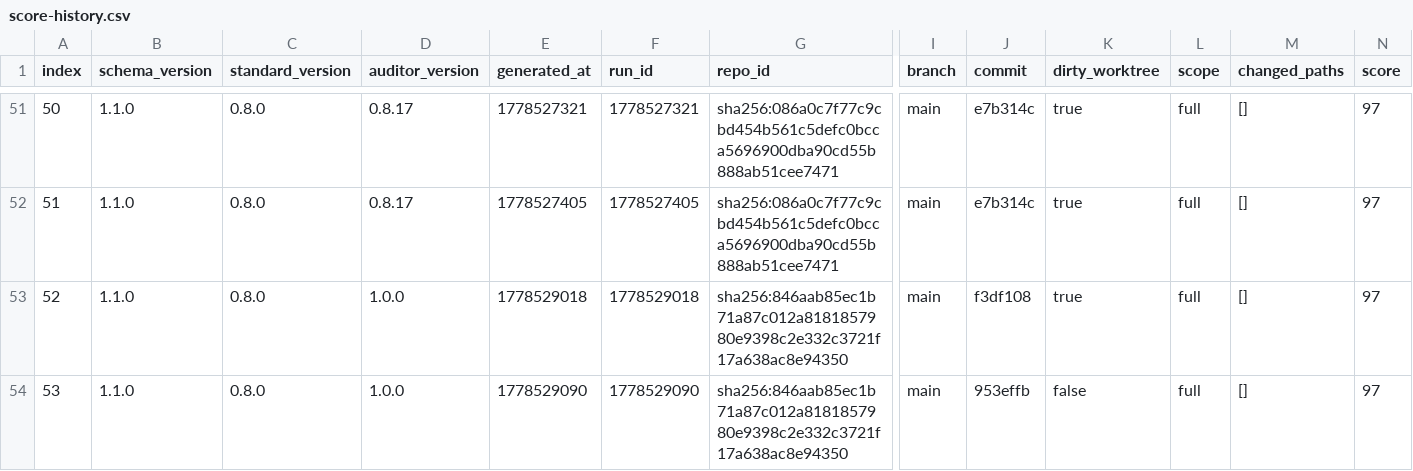
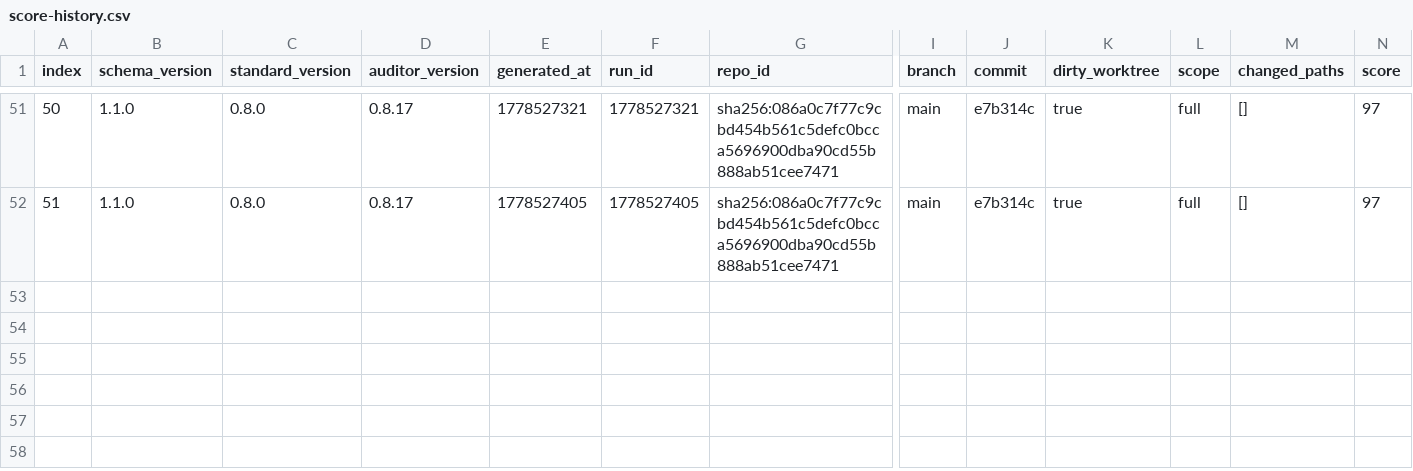
Before and after one commit to neverhuman/jankurai, a CSV file: agent/score-history.csv, drawn as a sheet; only a part is shown, gaps mark what is left out; rows hold the shown columns only; the diff names each change by its address in the sheet, - before the commit and + after, or states it on an @@ line.

Commit message:
chore(release): refresh accepted baseline and append score history
Regenerate agent/baselines/main.repo-score.json from a clean v1.0.0
audit (score=97, raw=97, caps=0, findings=0) and append the
corresponding rows to agent/score-history.{csv,jsonl}. Required so the
ratchet gate has a current baseline after the Python boundary refactor,
HLT-041 wiring, and CI/governance additions.

Jankurai-Score: 97
Jankurai-Raw-Score: 97
Jankurai-Findings: 0
Jankurai-Hard-Findings: 0
Jankurai-Decision: pass
Jankurai-Report: target/jankurai/hooks/pre-commit-score.json

```diff
--- a/agent/score-history.csv
+++ b/agent/score-history.csv
-row 53: 52 | 1.1.0 | 0.8.0 | 1.0.0 | 1778529018 | 1778529018 | sha256:846aab85ec1b71a87c012a8181857980e9398c2e332c3721f17a638ac8e94350 | main | f3df108 | true | full | [] | 97
-row 54: 53 | 1.1.0 | 0.8.0 | 1.0.0 | 1778529090 | 1778529090 | sha256:846aab85ec1b71a87c012a8181857980e9398c2e332c3721f17a638ac8e94350 | main | 953effb | false | full | [] | 97
```
Also changed, not shown: 2 other files.
